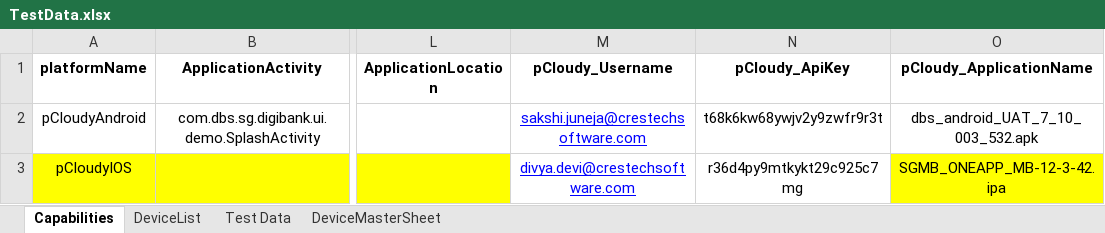
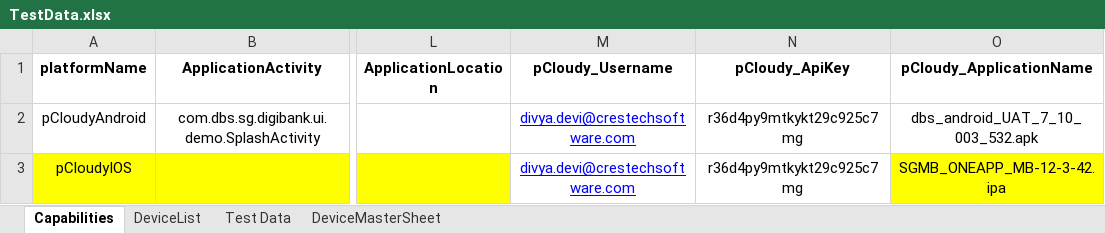
Before and after one commit to ShafqatLetCode/IE_Framework_mobile, an Excel workbook: ExecutionTestData/2/TestData.xlsx, sheet Capabilities, drawn as a sheet; only a part is shown, gaps mark what is left out; values as stored, in another font and other column widths than the file's, no borders; the diff names each change by its address in the sheet, - before the commit and + after, or states it on an @@ line.

```diff
--- a/ExecutionTestData/2/TestData.xlsx (sheet Capabilities)
+++ b/ExecutionTestData/2/TestData.xlsx (sheet Capabilities)
-M2 (pCloudy_Username): sakshi.juneja@crestechsoftware.com
+M2 (pCloudy_Username): divya.devi@crestechsoftware.com
-N2 (pCloudy_ApiKey): t68k6kw68ywjv2y9zwfr9r3t
+N2 (pCloudy_ApiKey): r36d4py9mtkykt29c925c7mg
```
Also changed, not shown: sheet DeviceList.
